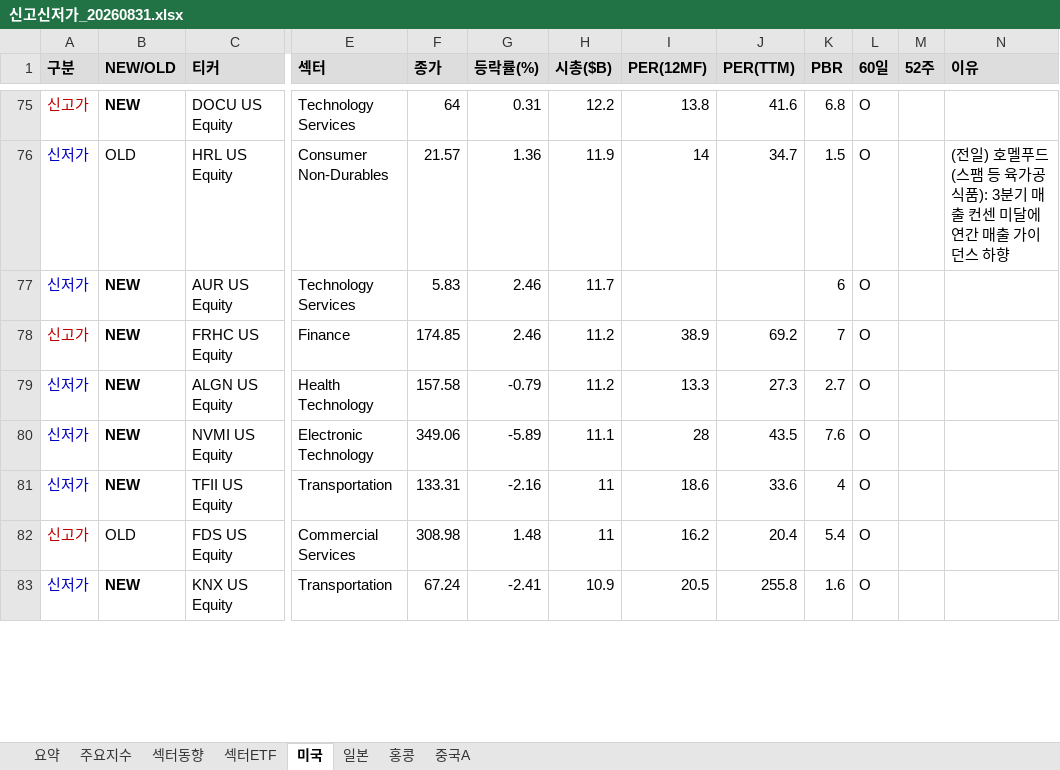
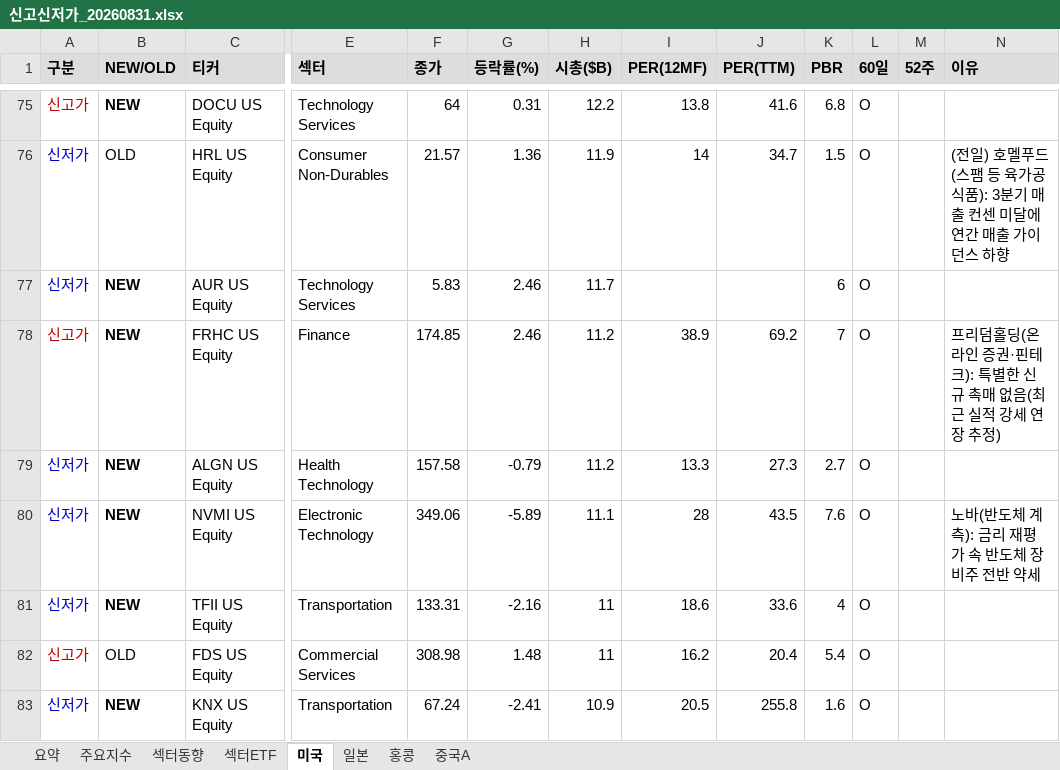
Before and after one commit to cm1n/highlowscreen, an Excel workbook: 신고신저가_20260831.xlsx, sheet 미국, drawn as a sheet; only a part is shown, gaps mark what is left out; values as stored, in another font and other column widths than the file's, no borders; the diff covers the shown part only; the diff names each change by its address in the sheet, - before the commit and + after, or states it on an @@ line.

```diff
--- a/신고신저가_20260831.xlsx (sheet 미국)
+++ b/신고신저가_20260831.xlsx (sheet 미국)
-N78 (이유): (empty)
+N78 (이유): 프리덤홀딩(온라인 증권·핀테크): 특별한 신규 촉매 없음(최근 실적 강세 연장 추정)
-N80 (이유): (empty)
+N80 (이유): 노바(반도체 계측): 금리 재평가 속 반도체 장비주 전반 약세
```
Also changed, not shown: 8 edited cells elsewhere in this sheet, sheet 요약, sheet 일본, sheet 중국A, sheet 섹터ETF, sheet 홍콩, 1 other file.
